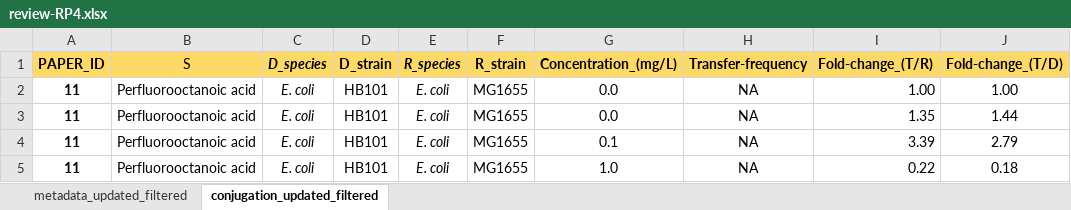
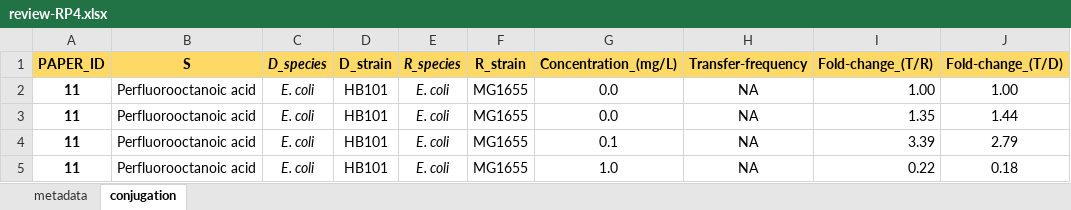
Before and after one commit to Sogoana/chemical-stress-conjugation-analysis, an Excel workbook: data/raw/review-RP4.xlsx, sheet conjugation, drawn as a sheet; only a part is shown; values as stored, in another font and other column widths than the file's, no borders; conditional formats not drawn; the diff names each change by its address in the sheet, - before the commit and + after, or states it on an @@ line.

```diff
--- a/data/raw/review-RP4.xlsx (sheet conjugation)
+++ b/data/raw/review-RP4.xlsx (sheet conjugation)
-sheet tab: metadata_updated_filtered
+sheet tab: metadata
-sheet tab: conjugation_updated_filtered
+sheet tab: conjugation
-B1 bold: off
+B1 bold: on
```
Also changed, not shown: sheet metadata, hidden cells, 15 other files.
